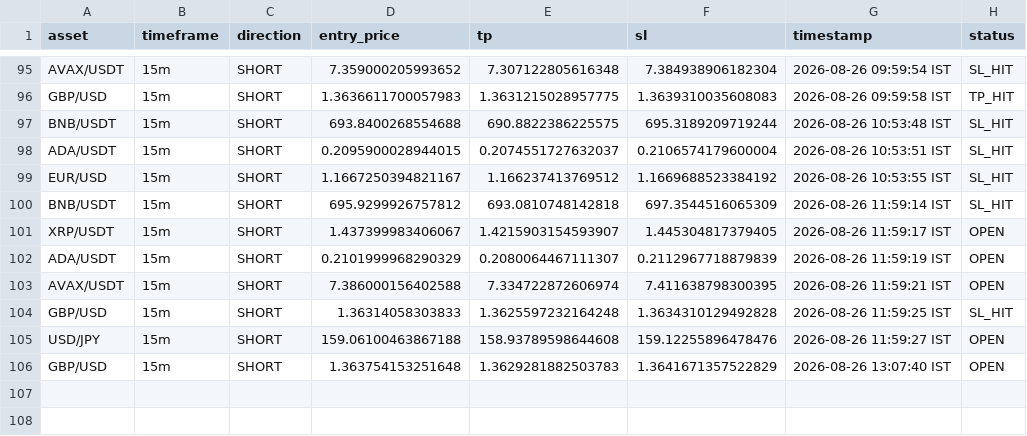
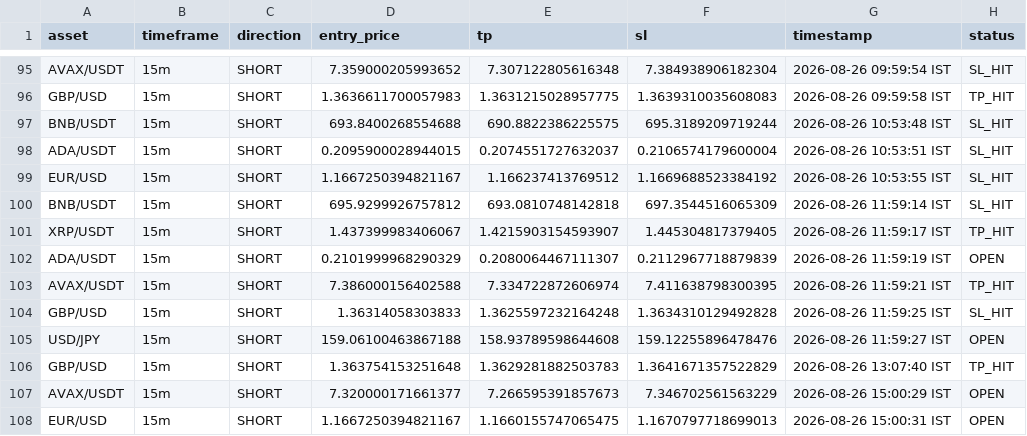
Before and after one commit to deepak3039/ai-trading-scanner, a CSV file: trade_log.csv, drawn as a sheet; only a part is shown, gaps mark what is left out.

```diff
--- a/trade_log.csv
+++ b/trade_log.csv
@@ -100,7 +100,9 @@ EUR/USD,15m,SHORT,1.1667250394821167,1.166237413769512,1.1669688523384192,2026-0
 BNB/USDT,15m,SHORT,695.9299926757812,693.0810748142818,697.3544516065309,2026-08-26 11:59:14 IST,SL_HIT
-XRP/USDT,15m,SHORT,1.437399983406067,1.4215903154593907,1.445304817379405,2026-08-26 11:59:17 IST,OPEN
+XRP/USDT,15m,SHORT,1.437399983406067,1.4215903154593907,1.445304817379405,2026-08-26 11:59:17 IST,TP_HIT
 ADA/USDT,15m,SHORT,0.2101999968290329,0.2080064467111307,0.2112967718879839,2026-08-26 11:59:19 IST,OPEN
-AVAX/USDT,15m,SHORT,7.386000156402588,7.334722872606974,7.411638798300395,2026-08-26 11:59:21 IST,OPEN
+AVAX/USDT,15m,SHORT,7.386000156402588,7.334722872606974,7.411638798300395,2026-08-26 11:59:21 IST,TP_HIT
 GBP/USD,15m,SHORT,1.36314058303833,1.3625597232164248,1.3634310129492828,2026-08-26 11:59:25 IST,SL_HIT
 USD/JPY,15m,SHORT,159.06100463867188,158.93789598644608,159.12255896478476,2026-08-26 11:59:27 IST,OPEN
-GBP/USD,15m,SHORT,1.363754153251648,1.3629281882503783,1.3641671357522829,2026-08-26 13:07:40 IST,OPEN
+GBP/USD,15m,SHORT,1.363754153251648,1.3629281882503783,1.3641671357522829,2026-08-26 13:07:40 IST,TP_HIT
+AVAX/USDT,15m,SHORT,7.320000171661377,7.266595391857673,7.346702561563229,2026-08-26 15:00:29 IST,OPEN
+EUR/USD,15m,SHORT,1.1667250394821167,1.1660155747065475,1.1670797718699013,2026-08-26 15:00:31 IST,OPEN
```
